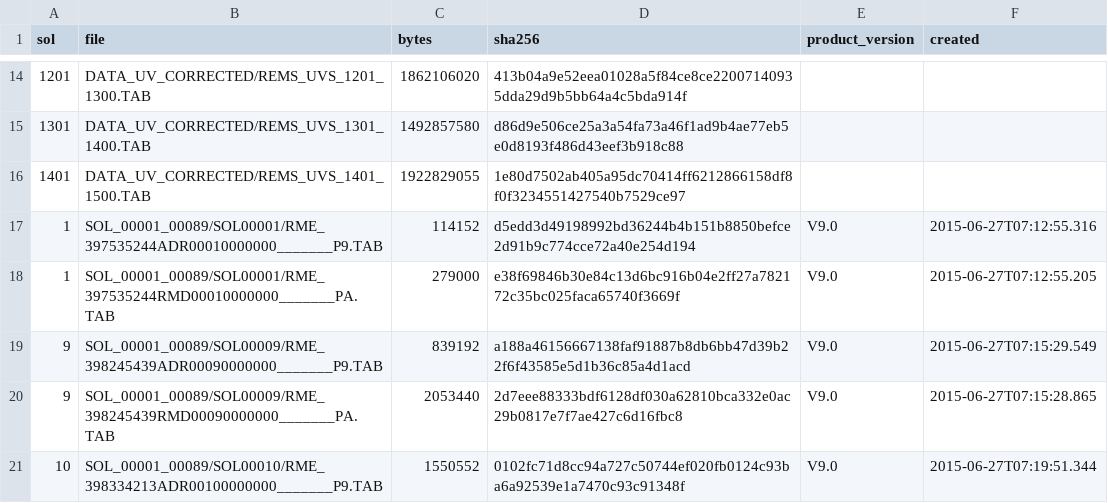
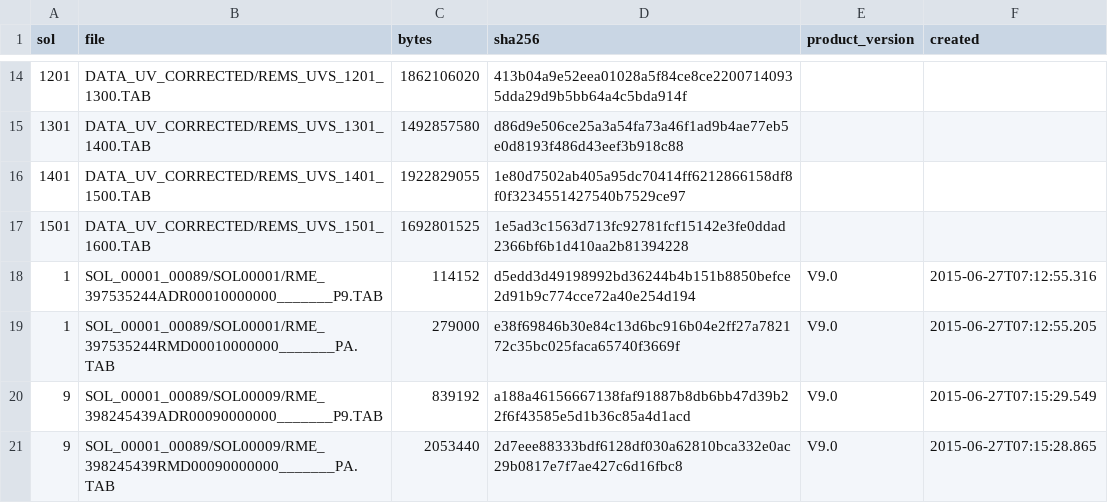
Before and after one commit to mcsyme11-byte/NASA-Data-and-API-Projects, a CSV file: mars-data/data/rems/manifest.csv, drawn as a sheet; only a part is shown, gaps mark what is left out; the shorter side is filled out with more unchanged rows; the diff names each change by its address in the sheet, - before the commit and + after, or states it on an @@ line.

```diff
--- a/mars-data/data/rems/manifest.csv
+++ b/mars-data/data/rems/manifest.csv
+row 17: 1501 | DATA_UV_CORRECTED/REMS_UVS_1501_1600.TAB | 1692801525 | 1e5ad3c1563d713fc92781fcf15142e3fe0ddad2366bf6b1d410aa2b81394228
```
Also changed, not shown: mars-data/data/rems/uv.csv, 1 other file.
